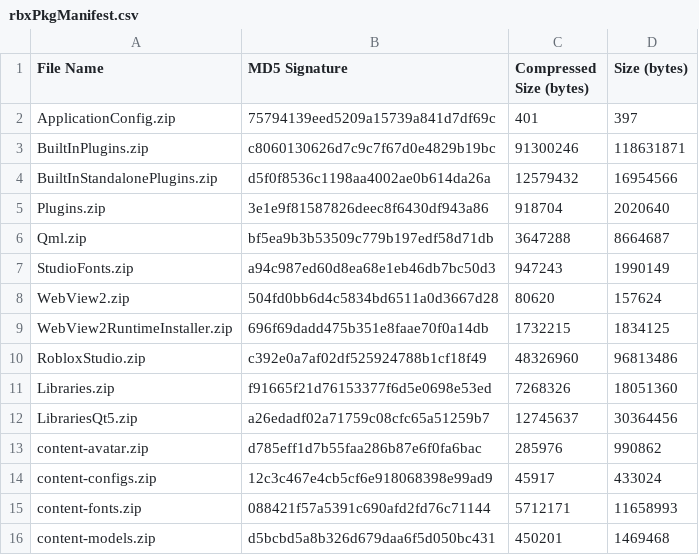
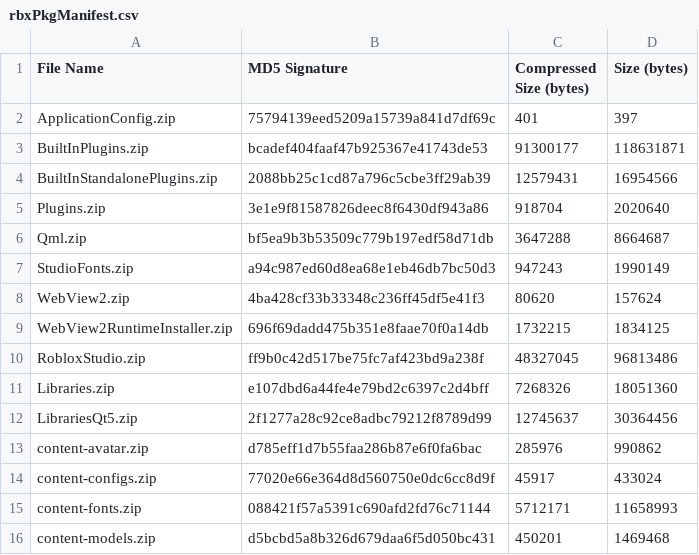
Before and after one commit to totoygamingyt/Roblox-Client-Tracker, a CSV file: rbxPkgManifest.csv, drawn as a sheet; only a part is shown.

```diff
--- a/rbxPkgManifest.csv
+++ b/rbxPkgManifest.csv
@@ -2,4 +2,4 @@ File Name,MD5 Signature,Compressed Size (bytes),Size (bytes)
 ApplicationConfig.zip,75794139eed5209a15739a841d7df69c,401,397
-BuiltInPlugins.zip,c8060130626d7c9c7f67d0e4829b19bc,91300246,118631871
-BuiltInStandalonePlugins.zip,d5f0f8536c1198aa4002ae0b614da26a,12579432,16954566
+BuiltInPlugins.zip,bcadef404faaf47b925367e41743de53,91300177,118631871
+BuiltInStandalonePlugins.zip,2088bb25c1cd87a796c5cbe3ff29ab39,12579431,16954566
 Plugins.zip,3e1e9f81587826deec8f6430df943a86,918704,2020640
@@ -7,9 +7,9 @@ Qml.zip,bf5ea9b3b53509c779b197edf58d71db,3647288,8664687
 StudioFonts.zip,a94c987ed60d8ea68e1eb46db7bc50d3,947243,1990149
-WebView2.zip,504fd0bb6d4c5834bd6511a0d3667d28,80620,157624
+WebView2.zip,4ba428cf33b33348c236ff45df5e41f3,80620,157624
 WebView2RuntimeInstaller.zip,696f69dadd475b351e8faae70f0a14db,1732215,1834125
-RobloxStudio.zip,c392e0a7af02df525924788b1cf18f49,48326960,96813486
-Libraries.zip,f91665f21d76153377f6d5e0698e53ed,7268326,18051360
-LibrariesQt5.zip,a26edadf02a71759c08cfc65a51259b7,12745637,30364456
+RobloxStudio.zip,ff9b0c42d517be75fc7af423bd9a238f,48327045,96813486
+Libraries.zip,e107dbd6a44fe4e79bd2c6397c2d4bff,7268326,18051360
+LibrariesQt5.zip,2f1277a28c92ce8adbc79212f8789d99,12745637,30364456
 content-avatar.zip,d785eff1d7b55faa286b87e6f0fa6bac,285976,990862
-content-configs.zip,12c3c467e4cb5cf6e918068398e99ad9,45917,433024
+content-configs.zip,77020e66e364d8d560750e0dc6cc8d9f,45917,433024
 content-fonts.zip,088421f57a5391c690afd2fd76c71144,5712171,11658993
```
Also changed, not shown: 8 other files.
